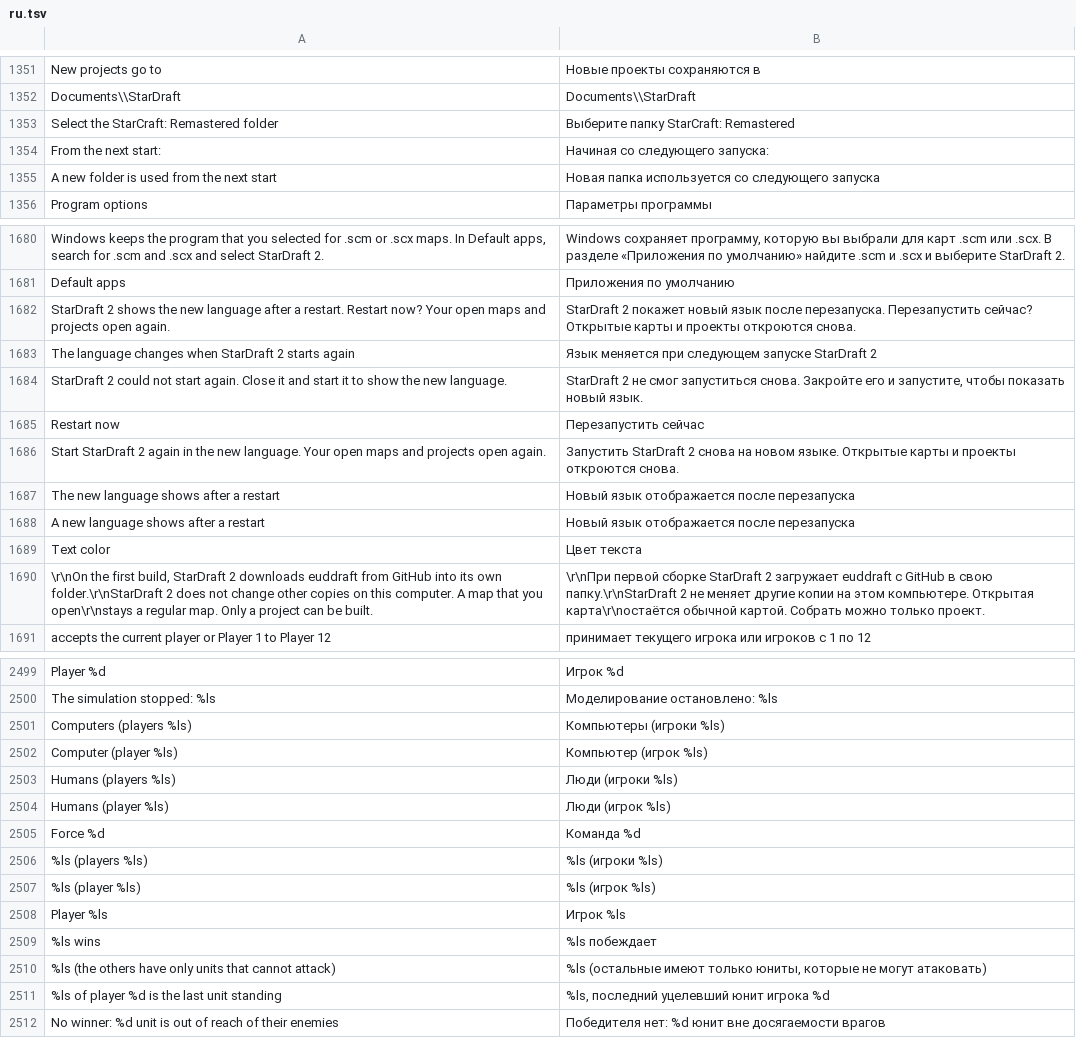
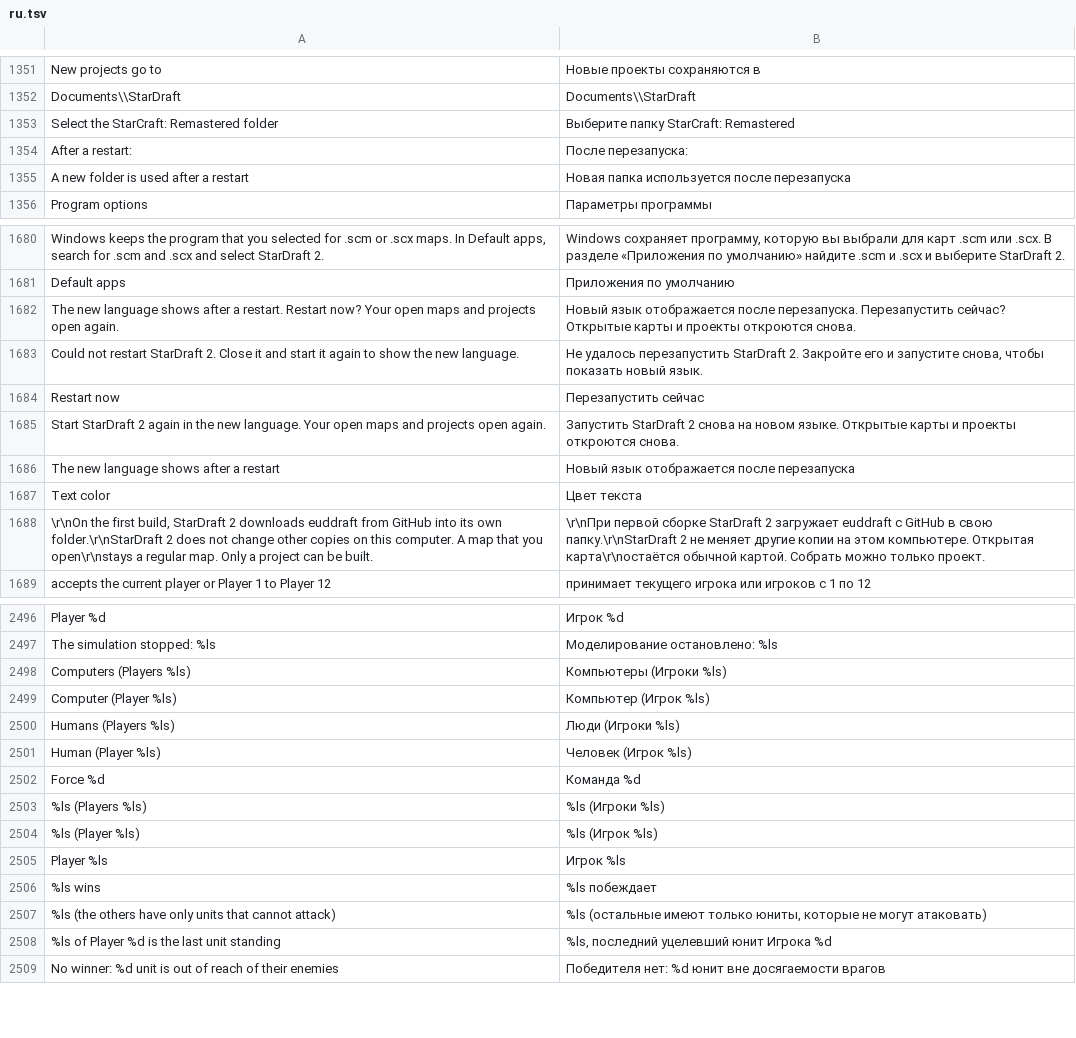
Before and after one commit to stardraft-editor/stardraft, a TSV file: apps/editor/res/lang/ru.tsv, drawn as a sheet; only a part is shown, gaps mark what is left out; the diff covers the shown part only.

Commit message:
Texts: Player N is capitalized and Player 12 is "(neutral)" everywhere; a change that needs a restart says "after a restart", with one text for a language change

```diff
--- a/apps/editor/res/lang/ru.tsv
+++ b/apps/editor/res/lang/ru.tsv
@@ -1353,4 +1353,4 @@ Documents\\StarDraft	Documents\\StarDraft
 Select the StarCraft: Remastered folder	Выберите папку StarCraft: Remastered
-From the next start: 	Начиная со следующего запуска:
-A new folder is used from the next start	Новая папка используется со следующего запуска
+After a restart: 	После перезапуска:
+A new folder is used after a restart	Новая папка используется после перезапуска
 Program options	Параметры программы
@@ -1709,5 +1709,4 @@ Windows keeps the program that you selected for .scm or .scx maps. In Default ap
 Default apps	Приложения по умолчанию
-StarDraft 2 shows the new language after a restart. Restart now? Your open maps and projects open again.	StarDraft 2 покажет новый язык после перезапуска. Перезапустить сейчас? Открытые карты и проекты откроются снова.
-The language changes when StarDraft 2 starts again	Язык меняется при следующем запуске StarDraft 2
-StarDraft 2 could not start again. Close it and start it to show the new language.	StarDraft 2 не смог запуститься снова. Закройте его и запустите, чтобы показать новый язык.
+The new language shows after a restart. Restart now? Your open maps and projects open again.	Новый язык отображается после перезапуска. Перезапустить сейчас? Открытые карты и проекты откроются снова.
+Could not restart StarDraft 2. Close it and start it again to show the new language.	Не удалось перезапустить StarDraft 2. Закройте его и запустите снова, чтобы показать новый язык.
 Restart now	Перезапустить сейчас
@@ -1715,3 +1714,2 @@ Start StarDraft 2 again in the new language. Your open maps and projects open ag
 The new language shows after a restart	Новый язык отображается после перезапуска
-A new language shows after a restart	Новый язык отображается после перезапуска
 Text color	Цвет текста
@@ -2528,9 +2525,9 @@ Player %d	Игрок %d
 The simulation stopped: %ls	Моделирование остановлено: %ls
-Computers (players %ls)	Компьютеры (игроки %ls)
-Computer (player %ls)	Компьютер (игрок %ls)
-Humans (players %ls)	Люди (игроки %ls)
-Humans (player %ls)	Люди (игрок %ls)
+Computers (Players %ls)	Компьютеры (Игроки %ls)
+Computer (Player %ls)	Компьютер (Игрок %ls)
+Humans (Players %ls)	Люди (Игроки %ls)
+Human (Player %ls)	Человек (Игрок %ls)
 Force %d	Команда %d
-%ls (players %ls)	%ls (игроки %ls)
-%ls (player %ls)	%ls (игрок %ls)
+%ls (Players %ls)	%ls (Игроки %ls)
+%ls (Player %ls)	%ls (Игрок %ls)
 Player %ls	Игрок %ls
@@ -2538,3 +2535,3 @@ Player %ls	Игрок %ls
 %ls (the others have only units that cannot attack)	%ls (остальные имеют только юниты, которые не могут атаковать)
-%ls of player %d is the last unit standing	%ls, последний уцелевший юнит игрока %d
+%ls of Player %d is the last unit standing	%ls, последний уцелевший юнит Игрока %d
 No winner: %d unit is out of reach of their enemies	Победителя нет: %d юнит вне досягаемости врагов
```
Also changed, not shown: 2 added rows, 3 removed rows and 10 edited cells elsewhere in this file, apps/editor/res/lang/es.tsv, apps/editor/res/lang/fr.tsv, 16 other files.
